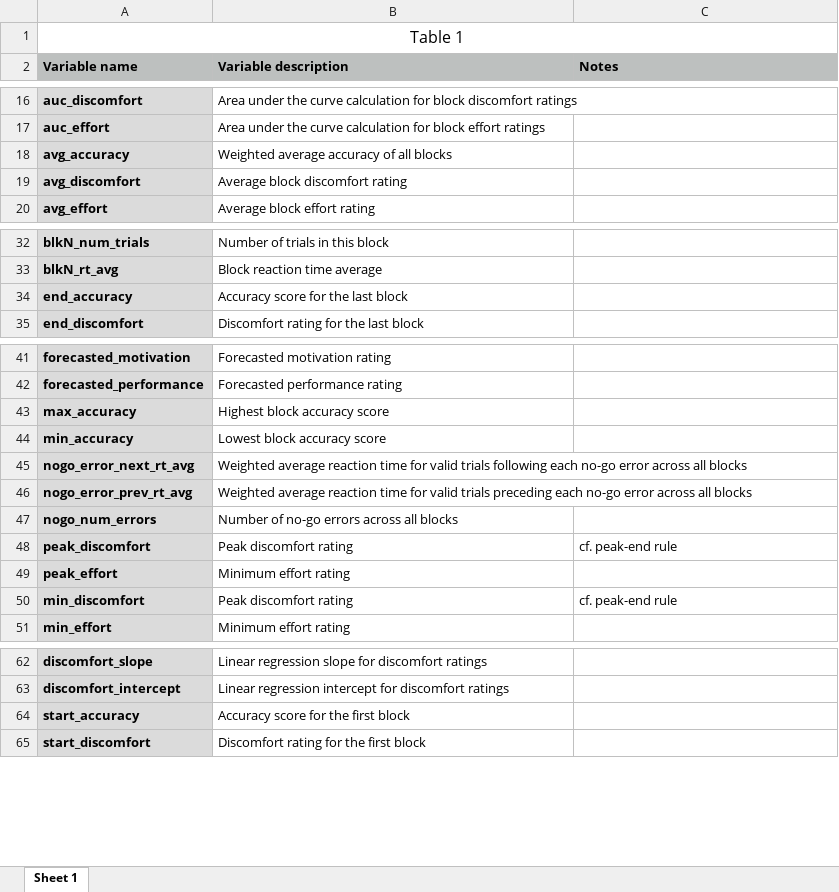
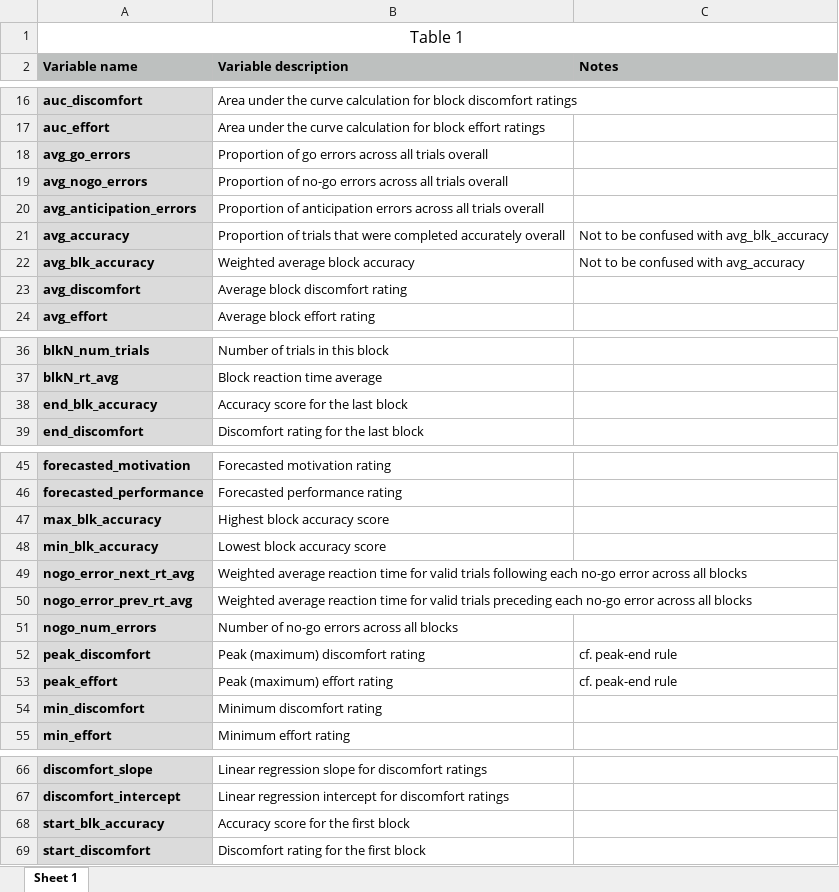
Before and after one commit to shamrt/jsSART, an Excel workbook: data/variable-legend.xlsx, sheet Sheet 1, drawn as a sheet; only a part is shown, gaps mark what is left out; values as stored, in another font and other column widths than the file's, no borders; addresses are those after the commit; the diff names each change by its address in the sheet, - before the commit and + after, or states it on an @@ line.

Commit message:
Update variable legend

```diff
--- a/data/variable-legend.xlsx (sheet Sheet 1)
+++ b/data/variable-legend.xlsx (sheet Sheet 1)
+row 18: avg_go_errors | Proportion of go errors across all trials overall
+row 19: avg_nogo_errors | Proportion of no-go errors across all trials overall
+row 20: avg_anticipation_errors | Proportion of anticipation errors across all trials overall
-B21 (Variable description): Weighted average accuracy of all blocks
+B21 (Variable description): Proportion of trials that were completed accurately overall
-C21 (Notes): (empty)
+C21 (Notes): Not to be confused with avg_blk_accuracy
+row 22: avg_blk_accuracy | Weighted average block accuracy | Not to be confused with avg_accuracy
-A38 (Variable name): end_accuracy
+A38 (Variable name): end_blk_accuracy
-A47 (Variable name): max_accuracy
+A47 (Variable name): max_blk_accuracy
-A48 (Variable name): min_accuracy
+A48 (Variable name): min_blk_accuracy
-B52 (Variable description): Peak discomfort rating
+B52 (Variable description): Peak (maximum) discomfort rating
-B53 (Variable description): Minimum effort rating
+B53 (Variable description): Peak (maximum) effort rating
-C53 (Notes): (empty)
+C53 (Notes): cf. peak-end rule
-B54 (Variable description): Peak discomfort rating
+B54 (Variable description): Minimum discomfort rating
-C54 (Notes): cf. peak-end rule
+C54 (Notes): (empty)
-A68 (Variable name): start_accuracy
+A68 (Variable name): start_blk_accuracy
```
